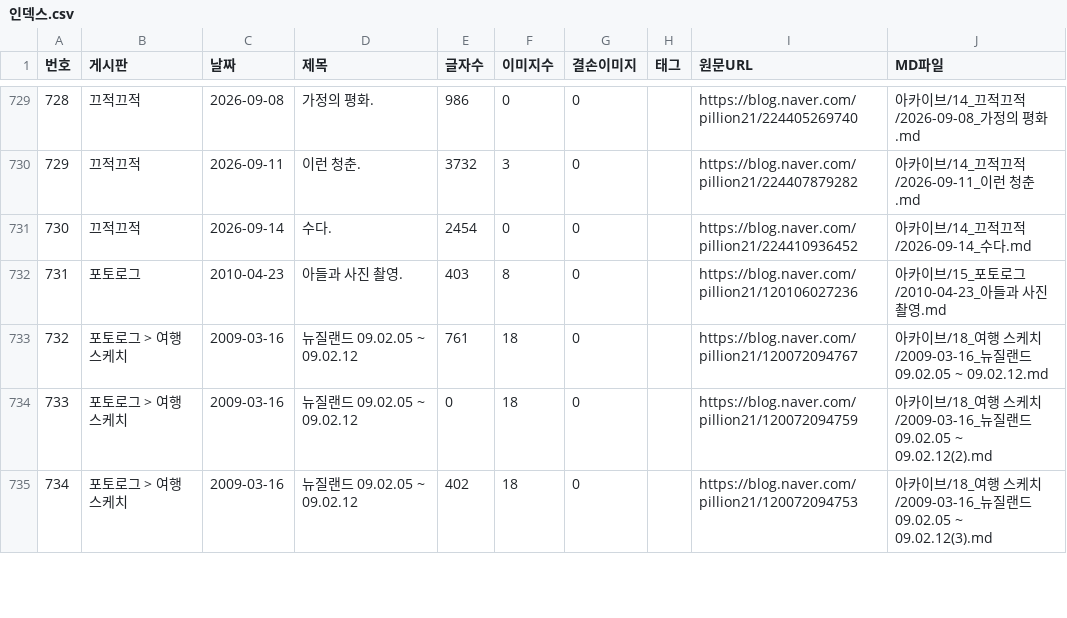
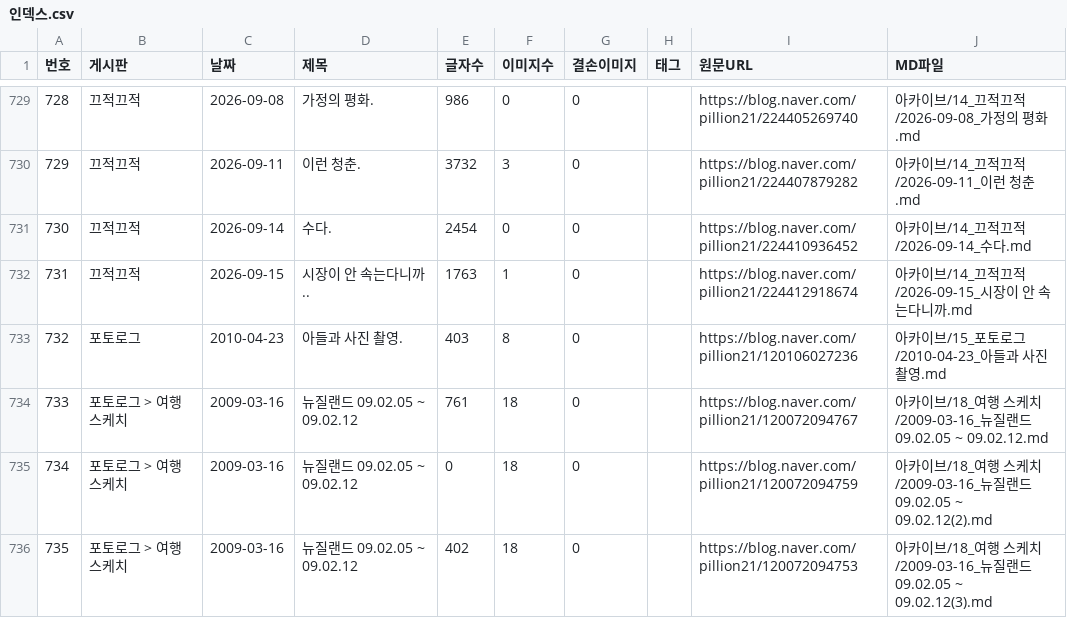
Before and after one commit to habitree-ai/trading, a CSV file: 선배님/인덱스.csv, drawn as a sheet; only a part is shown, gaps mark what is left out; addresses are those after the commit; the diff names each change by its address in the sheet, - before the commit and + after, or states it on an @@ line.

Commit message:
docs(선배님): 새 글 1편 자동 수집 (2026-09-16)
- 2026-09-15 [끄적끄적] 시장이 안 속는다니까..

새 글이 올라오면 색인(인덱스.csv)과 노트 뷰어(내생각.html)가 바뀐다. 둘 다 수집 산출물이라
손으로 고치지 않고 예약 작업이 받은 날 그대로 올린다. 정리 문서 3종은 사람이 읽고 고친다.

자동 수집: 선배님/_수집스크립트/auto_update.ps1 (예약 작업 SeniorBlogUpdate)

```diff
--- a/선배님/인덱스.csv
+++ b/선배님/인덱스.csv
+row 732: 731 | 끄적끄적 | 2026-09-15 | 시장이 안 속는다니까.. | 1763 | 1 | 0 |  | https://blog.naver.com/pillion21/224412918674 | 아카이브/14_끄적끄적/2026-09-15_시장이 안 속는다니까.md
@@ column A (번호) renumbered from row 733 down @@
```
Also changed, not shown: 1 other file.
